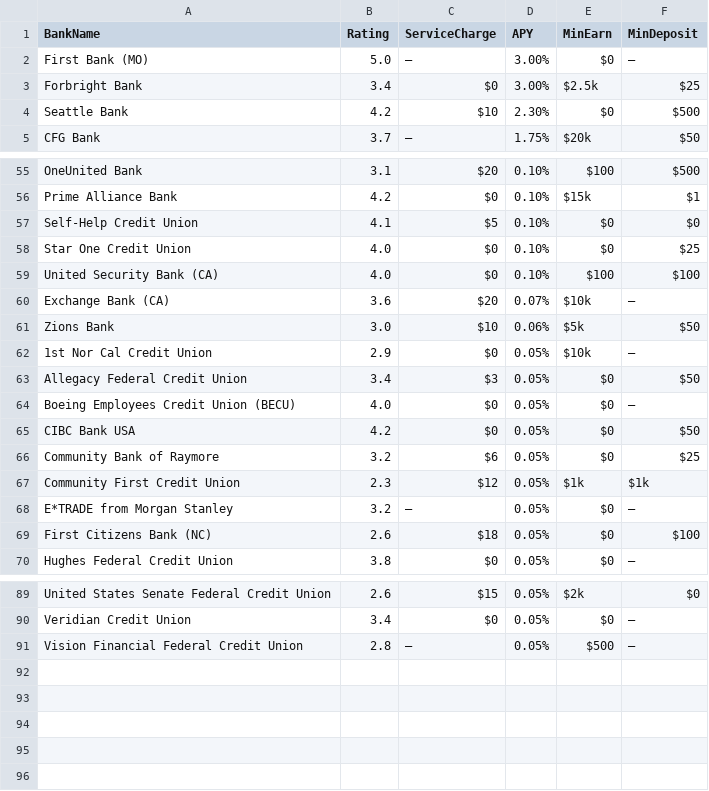
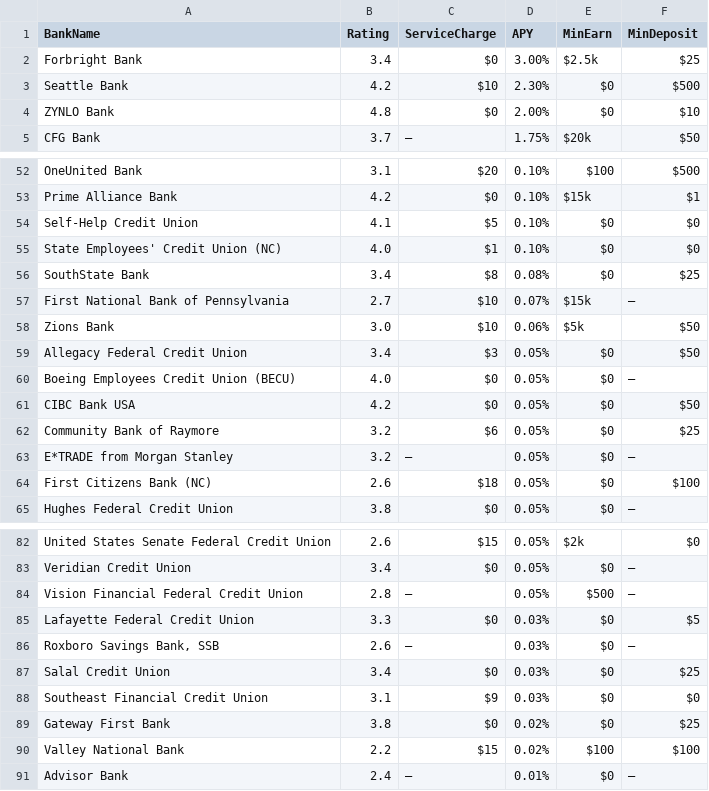
Before and after one commit to cshgoku1/BankDataScraping, a CSV file: data/checking_2025-04-21.csv, drawn as a sheet; only a part is shown, gaps mark what is left out; the diff covers the shown part only.

```diff
--- a/data/checking_2025-04-21.csv
+++ b/data/checking_2025-04-21.csv
@@ -1,5 +1,5 @@
 BankName,Rating,ServiceCharge,APY,MinEarn,MinDeposit
-First Bank (MO),5.0,—,3.00%,$0,—
 Forbright Bank,3.4,$0,3.00%,$2.5k,$25
 Seattle Bank,4.2,$10,2.30%,$0,$500
+ZYNLO Bank,4.8,$0,2.00%,$0,$10
 CFG Bank,3.7,—,1.75%,$20k,$50
@@ -57,7 +54,6 @@ Prime Alliance Bank,4.2,$0,0.10%,$15k,$1
 Self-Help Credit Union,4.1,$5,0.10%,$0,$0
-Star One Credit Union,4.0,$0,0.10%,$0,$25
-United Security Bank (CA),4.0,$0,0.10%,$100,$100
-Exchange Bank (CA),3.6,$20,0.07%,$10k,—
+State Employees' Credit Union (NC),4.0,$1,0.10%,$0,$0
+SouthState Bank,3.4,$8,0.08%,$0,$25
+First National Bank of Pennsylvania,2.7,$10,0.07%,$15k,—
 Zions Bank,3.0,$10,0.06%,$5k,$50
-1st Nor Cal Credit Union,2.9,$0,0.05%,$10k,—
 Allegacy Federal Credit Union,3.4,$3,0.05%,$0,$50
@@ -66,3 +62,2 @@ CIBC Bank USA,4.2,$0,0.05%,$0,$50
 Community Bank of Raymore,3.2,$6,0.05%,$0,$25
-Community First Credit Union,2.3,$12,0.05%,$1k,$1k
 E*TRADE from Morgan Stanley,3.2,—,0.05%,$0,—
@@ -91 +84,8 @@ Veridian Credit Union,3.4,$0,0.05%,$0,—
 Vision Financial Federal Credit Union,2.8,—,0.05%,$500,—
+Lafayette Federal Credit Union,3.3,$0,0.03%,$0,$5
+"Roxboro Savings Bank, SSB",2.6,—,0.03%,$0,—
+Salal Credit Union,3.4,$0,0.03%,$0,$25
+Southeast Financial Credit Union,3.1,$9,0.03%,$0,$0
+Gateway First Bank,3.8,$0,0.02%,$0,$25
+Valley National Bank,2.2,$15,0.02%,$100,$100
+Advisor Bank,2.4,—,0.01%,$0,—
```
Also changed, not shown: 6 added rows and 11 removed rows elsewhere in this file, data/cd_2025-04-21.csv, data/mm_2025-04-21.csv, 1 other file.
